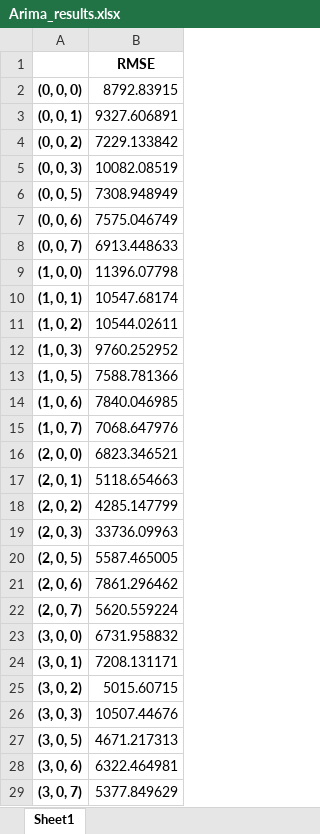
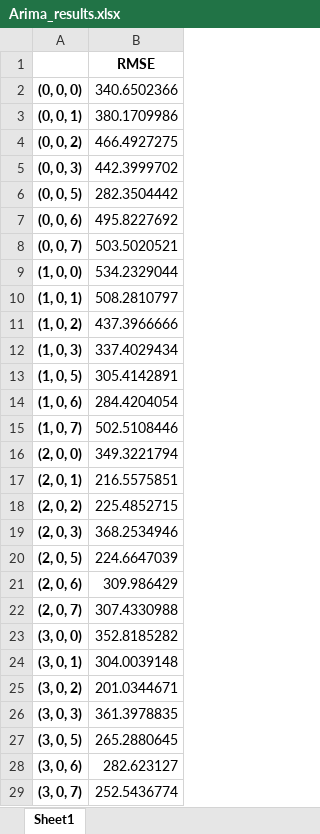
Before and after one commit to 4FCG/PI6-Data-Science, an Excel workbook: Arima_results.xlsx, sheet Sheet1, drawn as a sheet; only a part is shown; values as stored, in another font and other column widths than the file's, no borders; the diff covers the shown part only; the diff names each change by its address in the sheet, - before the commit and + after, or states it on an @@ line.

```diff
--- a/Arima_results.xlsx (sheet Sheet1)
+++ b/Arima_results.xlsx (sheet Sheet1)
-B2: 8792.83915
+B2: 340.6502366
-B3: 9327.606891
+B3: 380.1709986
-B4: 7229.133842
+B4: 466.4927275
-B5: 10082.08519
+B5: 442.3999702
-B6: 7308.948949
+B6: 282.3504442
-B7: 7575.046749
+B7: 495.8227692
-B8: 6913.448633
+B8: 503.5020521
-B9: 11396.07798
+B9: 534.2329044
-B10: 10547.68174
+B10: 508.2810797
-B11: 10544.02611
+B11: 437.3966666
-B12: 9760.252952
+B12: 337.4029434
-B13: 7588.781366
+B13: 305.4142891
-B14: 7840.046985
+B14: 284.4204054
-B15: 7068.647976
+B15: 502.5108446
-B16: 6823.346521
+B16: 349.3221794
-B17: 5118.654663
+B17: 216.5575851
-B18: 4285.147799
+B18: 225.4852715
-B19: 33736.09963
+B19: 368.2534946
-B20: 5587.465005
+B20: 224.6647039
-B21: 7861.296462
+B21: 309.986429
-B22: 5620.559224
+B22: 307.4330988
-B23: 6731.958832
+B23: 352.8185282
-B24: 7208.131171
+B24: 304.0039148
-B25: 5015.60715
+B25: 201.0344671
-B26: 10507.44676
+B26: 361.3978835
-B27: 4671.217313
+B27: 265.2880645
-B28: 6322.464981
+B28: 282.623127
-B29: 5377.849629
+B29: 252.5436774
```
Also changed, not shown: 1 removed row and 27 edited cells elsewhere in this sheet, 1 other file.
